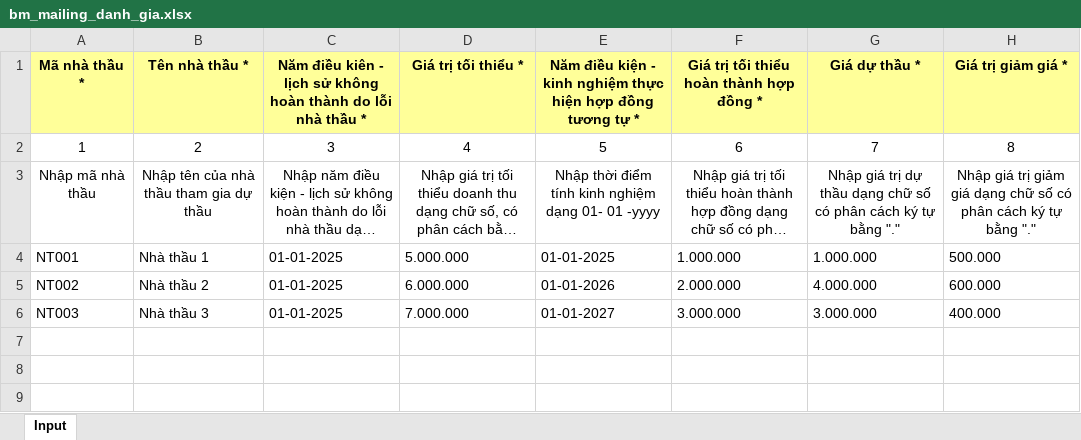
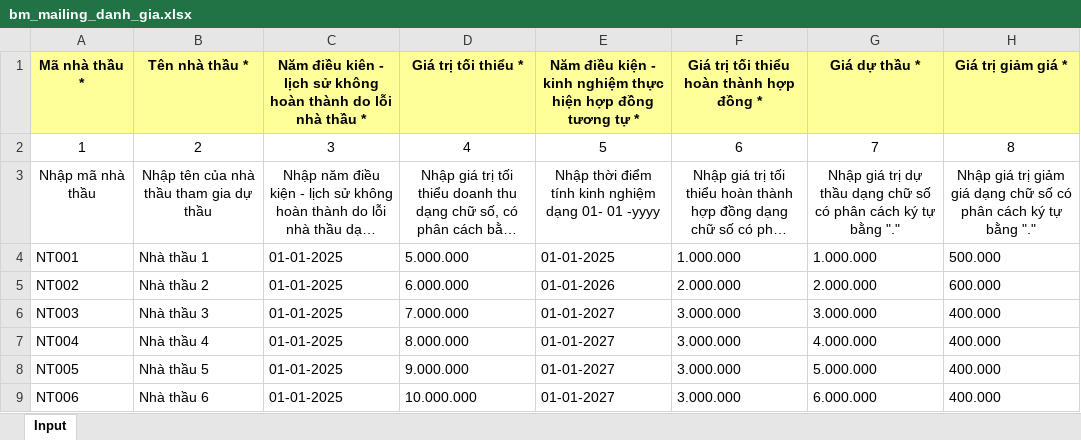
Before and after one commit to Black-Cloud-2301/test-cbms, an Excel workbook: assets/files/bm_mailing_danh_gia.xlsx, sheet Input, drawn as a sheet; long unchanged cells end in …; values as stored, in another font and other column widths than the file's, no borders; the diff names each change by its address in the sheet, - before the commit and + after, or states it on an @@ line.

```diff
--- a/assets/files/bm_mailing_danh_gia.xlsx (sheet Input)
+++ b/assets/files/bm_mailing_danh_gia.xlsx (sheet Input)
-G5 (Giá dự thầu *): 4.000.000
+G5 (Giá dự thầu *): 2.000.000
+row 7: NT004 | Nhà thầu 4 | 01-01-2025 | 8.000.000 | 01-01-2027 | 3.000.000 | 4.000.000 | 400.000
+row 8: NT005 | Nhà thầu 5 | 01-01-2025 | 9.000.000 | 01-01-2027 | 3.000.000 | 5.000.000 | 400.000
+row 9: NT006 | Nhà thầu 6 | 01-01-2025 | 10.000.000 | 01-01-2027 | 3.000.000 | 6.000.000 | 400.000
```
Also changed, not shown: 4 other files.
